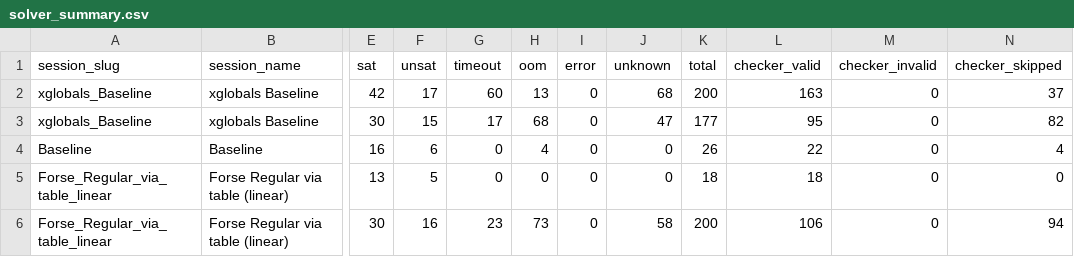
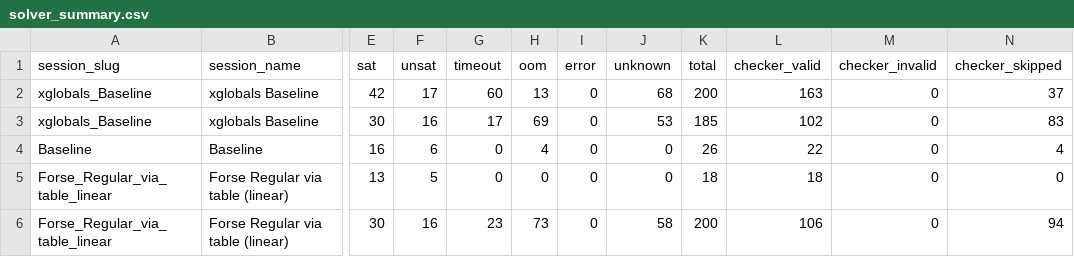
Before and after one commit to ThomSerg/CPMpy-XCSP26-Benchmarks, a CSV file: src/data/solver_summary.csv, drawn as a sheet; only a part is shown, gaps mark what is left out; the diff names each change by its address in the sheet, - before the commit and + after, or states it on an @@ line.

```diff
--- a/src/data/solver_summary.csv
+++ b/src/data/solver_summary.csv
-F3 (unsat): 15
+F3 (unsat): 16
-H3 (oom): 68
+H3 (oom): 69
-J3 (unknown): 47
+J3 (unknown): 53
-K3 (total): 177
+K3 (total): 185
-L3 (checker_valid): 95
+L3 (checker_valid): 102
-N3 (checker_skipped): 82
+N3 (checker_skipped): 83
```
Also changed, not shown: src/data/sessions.csv, 4 other files.
